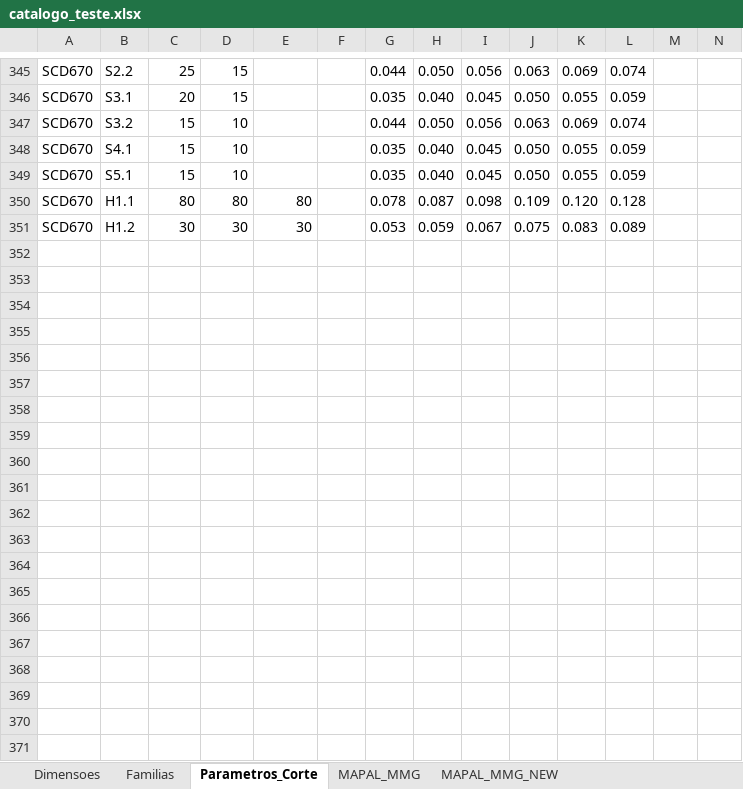
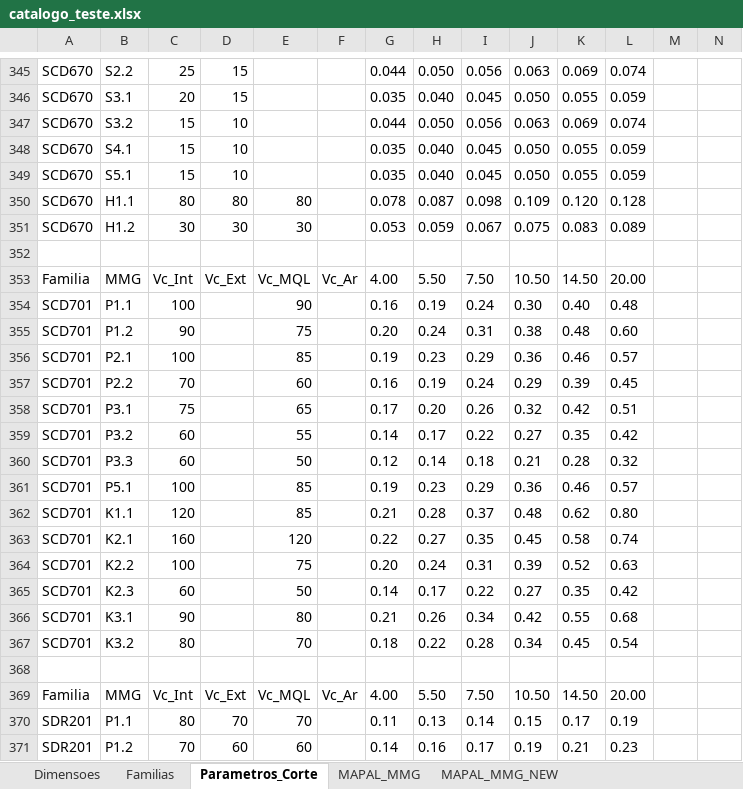
Before and after one commit to bpinto86/Calculadora_Mapal_Tritan_e_Speed_Steel, an Excel workbook: catalogo_teste.xlsx, sheet Parametros_Corte, drawn as a sheet; only a part is shown, gaps mark what is left out; values as stored, in another font and other column widths than the file's, no borders; rows hold the shown columns only; the diff covers the shown part only; the diff names each change by its address in the sheet, - before the commit and + after, or states it on an @@ line.

```diff
--- a/catalogo_teste.xlsx (sheet Parametros_Corte)
+++ b/catalogo_teste.xlsx (sheet Parametros_Corte)
+row 352: (empty)
+row 353: Familia | MMG | Vc_Int | Vc_Ext | Vc_MQL | Vc_Ar | 4.00 | 5.50 | 7.50 | 10.50 | 14.50 | 20.00
+row 354: SCD701 | P1.1 | 100 |  | 90 |  | 0.16 | 0.19 | 0.24 | 0.30 | 0.40 | 0.48
+row 355: SCD701 | P1.2 | 90 |  | 75 |  | 0.20 | 0.24 | 0.31 | 0.38 | 0.48 | 0.60
+row 356: SCD701 | P2.1 | 100 |  | 85 |  | 0.19 | 0.23 | 0.29 | 0.36 | 0.46 | 0.57
+row 357: SCD701 | P2.2 | 70 |  | 60 |  | 0.16 | 0.19 | 0.24 | 0.29 | 0.39 | 0.45
+row 358: SCD701 | P3.1 | 75 |  | 65 |  | 0.17 | 0.20 | 0.26 | 0.32 | 0.42 | 0.51
+row 359: SCD701 | P3.2 | 60 |  | 55 |  | 0.14 | 0.17 | 0.22 | 0.27 | 0.35 | 0.42
+row 360: SCD701 | P3.3 | 60 |  | 50 |  | 0.12 | 0.14 | 0.18 | 0.21 | 0.28 | 0.32
+row 361: SCD701 | P5.1 | 100 |  | 85 |  | 0.19 | 0.23 | 0.29 | 0.36 | 0.46 | 0.57
+row 362: SCD701 | K1.1 | 120 |  | 85 |  | 0.21 | 0.28 | 0.37 | 0.48 | 0.62 | 0.80
+row 363: SCD701 | K2.1 | 160 |  | 120 |  | 0.22 | 0.27 | 0.35 | 0.45 | 0.58 | 0.74
+row 364: SCD701 | K2.2 | 100 |  | 75 |  | 0.20 | 0.24 | 0.31 | 0.39 | 0.52 | 0.63
+row 365: SCD701 | K2.3 | 60 |  | 50 |  | 0.14 | 0.17 | 0.22 | 0.27 | 0.35 | 0.42
+row 366: SCD701 | K3.1 | 90 |  | 80 |  | 0.21 | 0.26 | 0.34 | 0.42 | 0.55 | 0.68
+row 367: SCD701 | K3.2 | 80 |  | 70 |  | 0.18 | 0.22 | 0.28 | 0.34 | 0.45 | 0.54
+row 368: (empty)
+row 369: Familia | MMG | Vc_Int | Vc_Ext | Vc_MQL | Vc_Ar | 4.00 | 5.50 | 7.50 | 10.50 | 14.50 | 20.00
+row 370: SDR201 | P1.1 | 80 | 70 | 70 |  | 0.11 | 0.13 | 0.14 | 0.15 | 0.17 | 0.19
+row 371: SDR201 | P1.2 | 70 | 60 | 60 |  | 0.14 | 0.16 | 0.17 | 0.19 | 0.21 | 0.23
```
Also changed, not shown: 26 added rows elsewhere in this sheet, sheet Dimensoes, sheet Familias, 3 other files.
